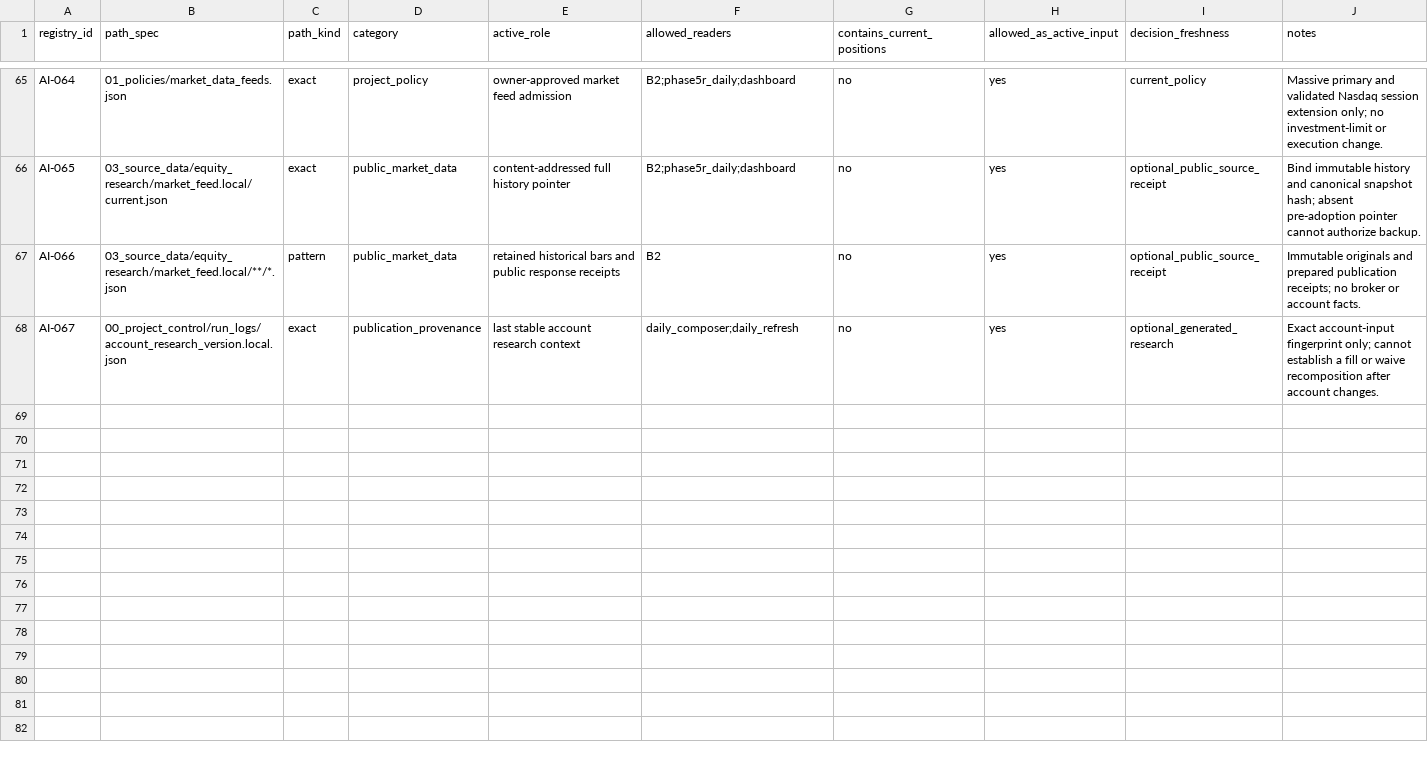
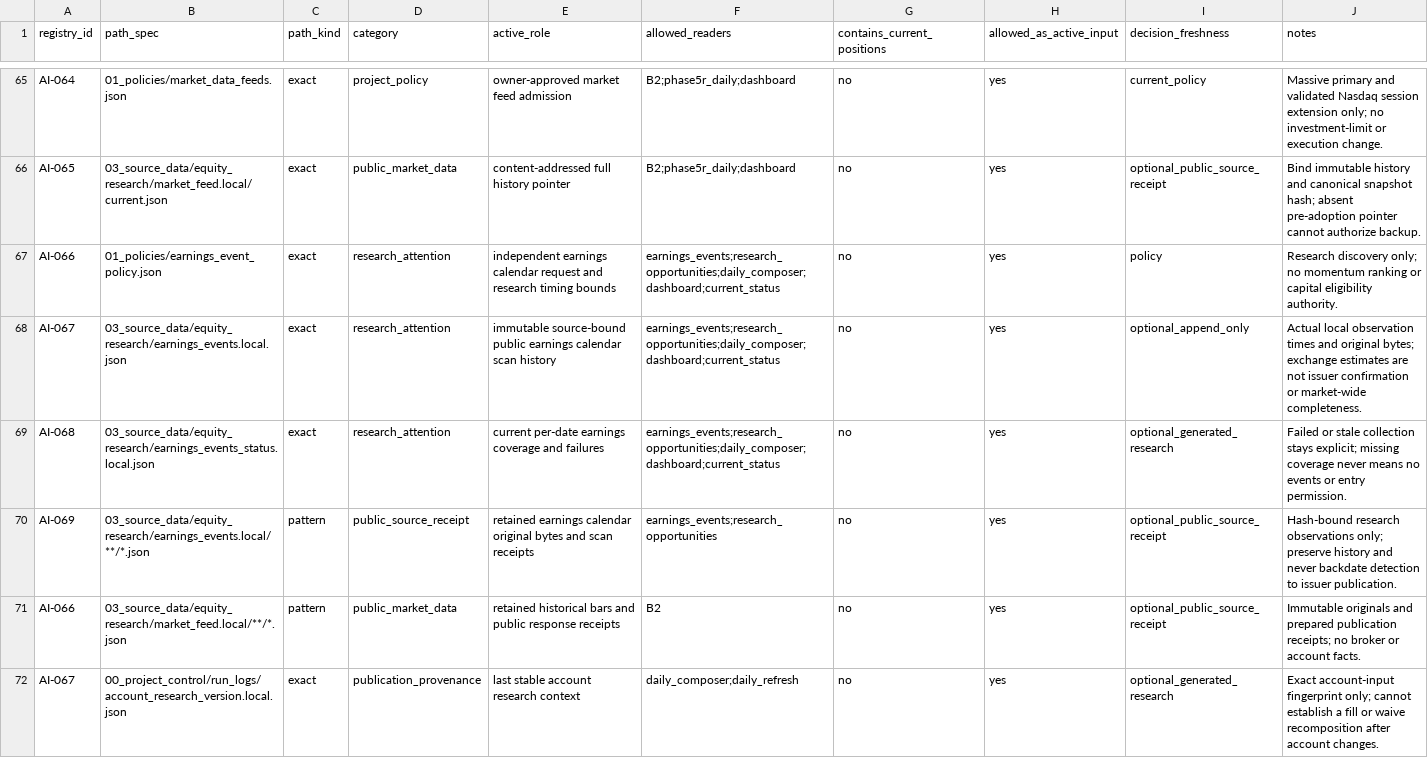
Before and after one commit to stevenchenjy/equity, a CSV file: 00_project_control/allowed_active_inputs.csv, drawn as a sheet; only a part is shown, gaps mark what is left out.

Commit message:
Add independent earnings-event research discovery and deadline routing

```diff
--- a/00_project_control/allowed_active_inputs.csv
+++ b/00_project_control/allowed_active_inputs.csv
@@ -66,2 +66,6 @@ AI-064,01_policies/market_data_feeds.json,exact,project_policy,owner-approved ma
 AI-065,03_source_data/equity_research/market_feed.local/current.json,exact,public_market_data,content-addressed full history pointer,B2;phase5r_daily;dashboard,no,yes,optional_public_source_receipt,Bind immutable history and canonical snapshot hash; absent pre-adoption pointer cannot authorize backup.
+AI-066,01_policies/earnings_event_policy.json,exact,research_attention,independent earnings calendar request and research timing bounds,earnings_events;research_opportunities;daily_composer;dashboard;current_status,no,yes,policy,Research discovery only; no momentum ranking or capital eligibility authority.
+AI-067,03_source_data/equity_research/earnings_events.local.json,exact,research_attention,immutable source-bound public earnings calendar scan history,earnings_events;research_opportunities;daily_composer;dashboard;current_status,no,yes,optional_append_only,Actual local observation times and original bytes; exchange estimates are not issuer confirmation or market-wide completeness.
+AI-068,03_source_data/equity_research/earnings_events_status.local.json,exact,research_attention,current per-date earnings coverage and failures,earnings_events;research_opportunities;daily_composer;dashboard;current_status,no,yes,optional_generated_research,Failed or stale collection stays explicit; missing coverage never means no events or entry permission.
+AI-069,03_source_data/equity_research/earnings_events.local/**/*.json,pattern,public_source_receipt,retained earnings calendar original bytes and scan receipts,earnings_events;research_opportunities,no,yes,optional_public_source_receipt,Hash-bound research observations only; preserve history and never backdate detection to issuer publication.
 AI-066,03_source_data/equity_research/market_feed.local/**/*.json,pattern,public_market_data,retained historical bars and public response receipts,B2,no,yes,optional_public_source_receipt,Immutable originals and prepared publication receipts; no broker or account facts.
```
Also changed, not shown: 42 other files.
